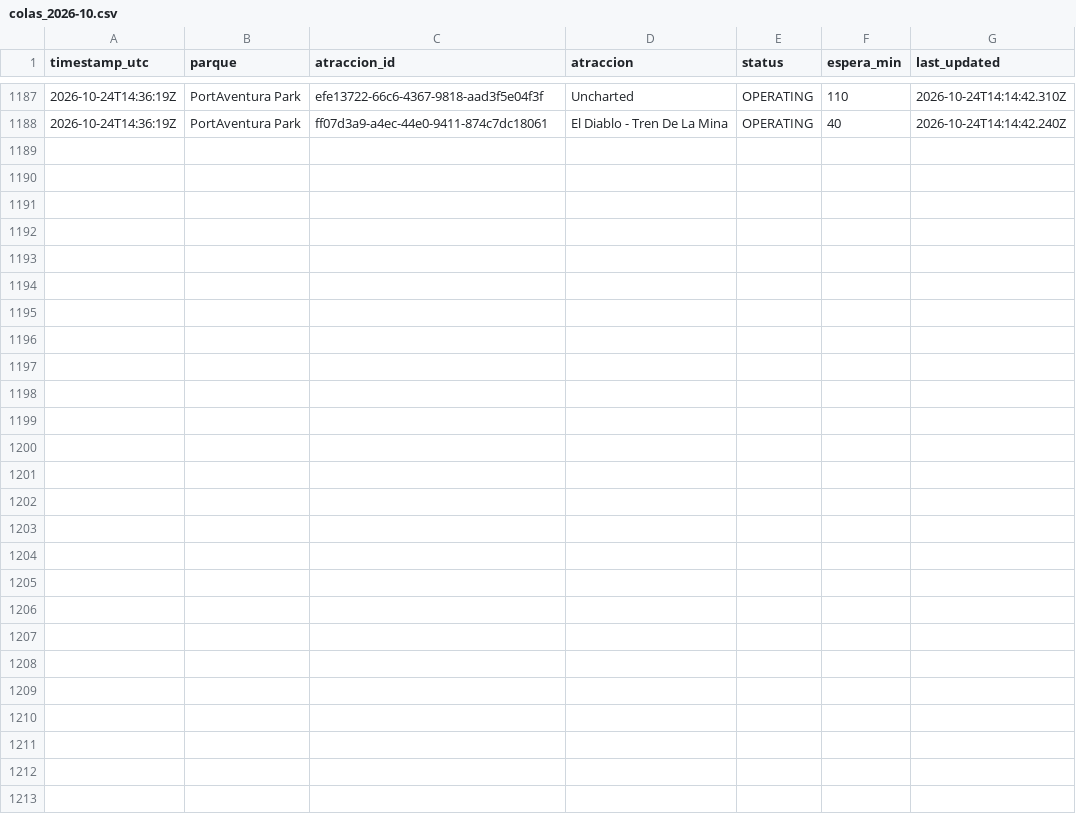
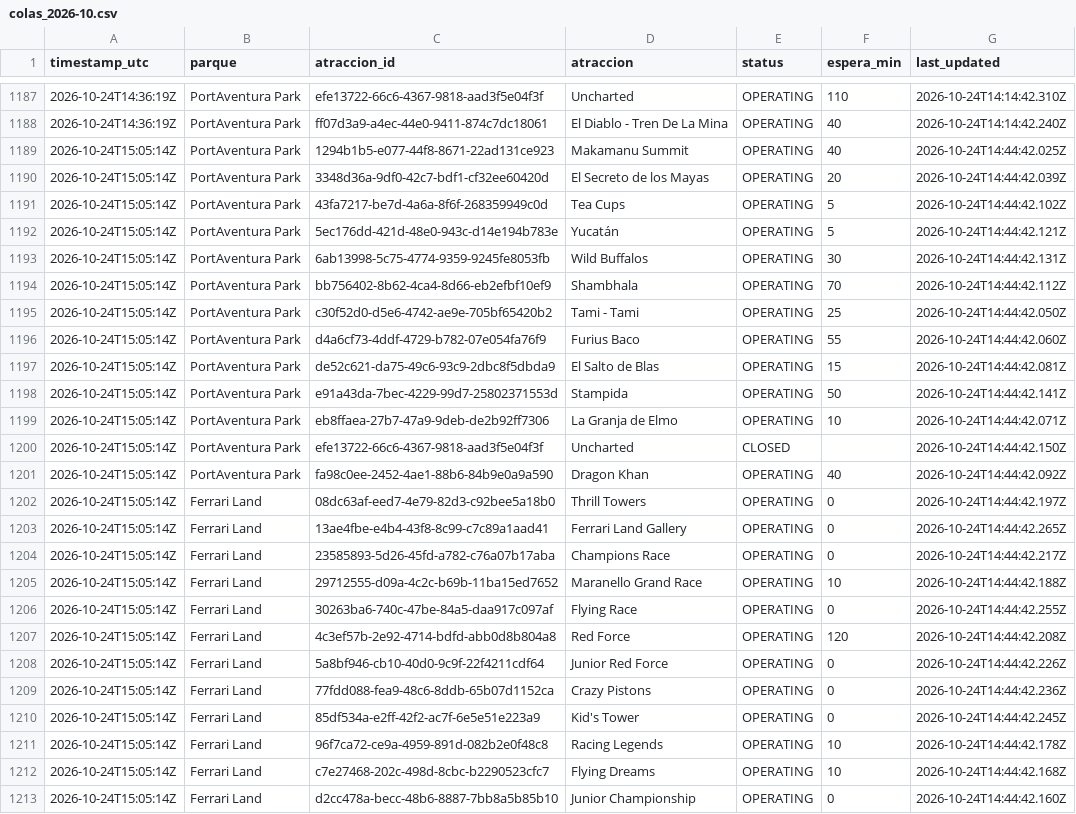
Before and after one commit to ridehunters/colas-portaventura, a CSV file: data/historico/colas_2026-10.csv, drawn as a sheet; only a part is shown, gaps mark what is left out; the diff names each change by its address in the sheet, - before the commit and + after, or states it on an @@ line.

```diff
--- a/data/historico/colas_2026-10.csv
+++ b/data/historico/colas_2026-10.csv
+row 1189: 2026-10-24T15:05:14Z | PortAventura Park | 1294b1b5-e077-44f8-8671-22ad131ce923 | Makamanu Summit | OPERATING | 40 | 2026-10-24T14:44:42.025Z
+row 1190: 2026-10-24T15:05:14Z | PortAventura Park | 3348d36a-9df0-42c7-bdf1-cf32ee60420d | El Secreto de los Mayas | OPERATING | 20 | 2026-10-24T14:44:42.039Z
+row 1191: 2026-10-24T15:05:14Z | PortAventura Park | 43fa7217-be7d-4a6a-8f6f-268359949c0d | Tea Cups | OPERATING | 5 | 2026-10-24T14:44:42.102Z
+row 1192: 2026-10-24T15:05:14Z | PortAventura Park | 5ec176dd-421d-48e0-943c-d14e194b783e | Yucatán | OPERATING | 5 | 2026-10-24T14:44:42.121Z
+row 1193: 2026-10-24T15:05:14Z | PortAventura Park | 6ab13998-5c75-4774-9359-9245fe8053fb | Wild Buffalos | OPERATING | 30 | 2026-10-24T14:44:42.131Z
+row 1194: 2026-10-24T15:05:14Z | PortAventura Park | bb756402-8b62-4ca4-8d66-eb2efbf10ef9 | Shambhala | OPERATING | 70 | 2026-10-24T14:44:42.112Z
+row 1195: 2026-10-24T15:05:14Z | PortAventura Park | c30f52d0-d5e6-4742-ae9e-705bf65420b2 | Tami - Tami | OPERATING | 25 | 2026-10-24T14:44:42.050Z
+row 1196: 2026-10-24T15:05:14Z | PortAventura Park | d4a6cf73-4ddf-4729-b782-07e054fa76f9 | Furius Baco | OPERATING | 55 | 2026-10-24T14:44:42.060Z
+row 1197: 2026-10-24T15:05:14Z | PortAventura Park | de52c621-da75-49c6-93c9-2dbc8f5dbda9 | El Salto de Blas | OPERATING | 15 | 2026-10-24T14:44:42.081Z
+row 1198: 2026-10-24T15:05:14Z | PortAventura Park | e91a43da-7bec-4229-99d7-25802371553d | Stampida | OPERATING | 50 | 2026-10-24T14:44:42.141Z
+row 1199: 2026-10-24T15:05:14Z | PortAventura Park | eb8ffaea-27b7-47a9-9deb-de2b92ff7306 | La Granja de Elmo | OPERATING | 10 | 2026-10-24T14:44:42.071Z
+row 1200: 2026-10-24T15:05:14Z | PortAventura Park | efe13722-66c6-4367-9818-aad3f5e04f3f | Uncharted | CLOSED |  | 2026-10-24T14:44:42.150Z
+row 1201: 2026-10-24T15:05:14Z | PortAventura Park | fa98c0ee-2452-4ae1-88b6-84b9e0a9a590 | Dragon Khan | OPERATING | 40 | 2026-10-24T14:44:42.092Z
+row 1202: 2026-10-24T15:05:14Z | Ferrari Land | 08dc63af-eed7-4e79-82d3-c92bee5a18b0 | Thrill Towers | OPERATING | 0 | 2026-10-24T14:44:42.197Z
+row 1203: 2026-10-24T15:05:14Z | Ferrari Land | 13ae4fbe-e4b4-43f8-8c99-c7c89a1aad41 | Ferrari Land Gallery | OPERATING | 0 | 2026-10-24T14:44:42.265Z
+row 1204: 2026-10-24T15:05:14Z | Ferrari Land | 23585893-5d26-45fd-a782-c76a07b17aba | Champions Race | OPERATING | 0 | 2026-10-24T14:44:42.217Z
+row 1205: 2026-10-24T15:05:14Z | Ferrari Land | 29712555-d09a-4c2c-b69b-11ba15ed7652 | Maranello Grand Race | OPERATING | 10 | 2026-10-24T14:44:42.188Z
+row 1206: 2026-10-24T15:05:14Z | Ferrari Land | 30263ba6-740c-47be-84a5-daa917c097af | Flying Race | OPERATING | 0 | 2026-10-24T14:44:42.255Z
+row 1207: 2026-10-24T15:05:14Z | Ferrari Land | 4c3ef57b-2e92-4714-bdfd-abb0d8b804a8 | Red Force | OPERATING | 120 | 2026-10-24T14:44:42.208Z
+row 1208: 2026-10-24T15:05:14Z | Ferrari Land | 5a8bf946-cb10-40d0-9c9f-22f4211cdf64 | Junior Red Force | OPERATING | 0 | 2026-10-24T14:44:42.226Z
+row 1209: 2026-10-24T15:05:14Z | Ferrari Land | 77fdd088-fea9-48c6-8ddb-65b07d1152ca | Crazy Pistons | OPERATING | 0 | 2026-10-24T14:44:42.236Z
+row 1210: 2026-10-24T15:05:14Z | Ferrari Land | 85df534a-e2ff-42f2-ac7f-6e5e51e223a9 | Kid's Tower | OPERATING | 0 | 2026-10-24T14:44:42.245Z
+row 1211: 2026-10-24T15:05:14Z | Ferrari Land | 96f7ca72-ce9a-4959-891d-082b2e0f48c8 | Racing Legends | OPERATING | 10 | 2026-10-24T14:44:42.178Z
+row 1212: 2026-10-24T15:05:14Z | Ferrari Land | c7e27468-202c-498d-8cbc-b2290523cfc7 | Flying Dreams | OPERATING | 10 | 2026-10-24T14:44:42.168Z
+row 1213: 2026-10-24T15:05:14Z | Ferrari Land | d2cc478a-becc-48b6-8887-7bb8a5b85b10 | Junior Championship | OPERATING | 0 | 2026-10-24T14:44:42.160Z
```
Also changed, not shown: data/historico/queuetimes_2026-10.csv.
